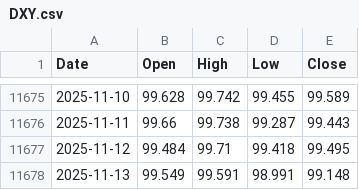
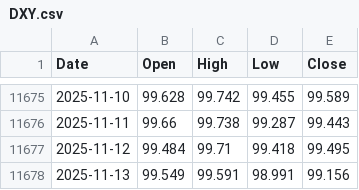
Before and after one commit to matthewprotti/btc_macro_agent_v2.py, a CSV file: data/DXY.csv, drawn as a sheet; only a part is shown, gaps mark what is left out.

```diff
--- a/data/DXY.csv
+++ b/data/DXY.csv
@@ -11677,2 +11677,2 @@ Date,Open,High,Low,Close
 2025-11-12,99.484,99.71,99.418,99.495
-2025-11-13,99.549,99.591,98.991,99.148
+2025-11-13,99.549,99.591,98.991,99.156
```
Also changed, not shown: data/BTCUSD.csv, data/REALYLD.csv, 2 other files.
